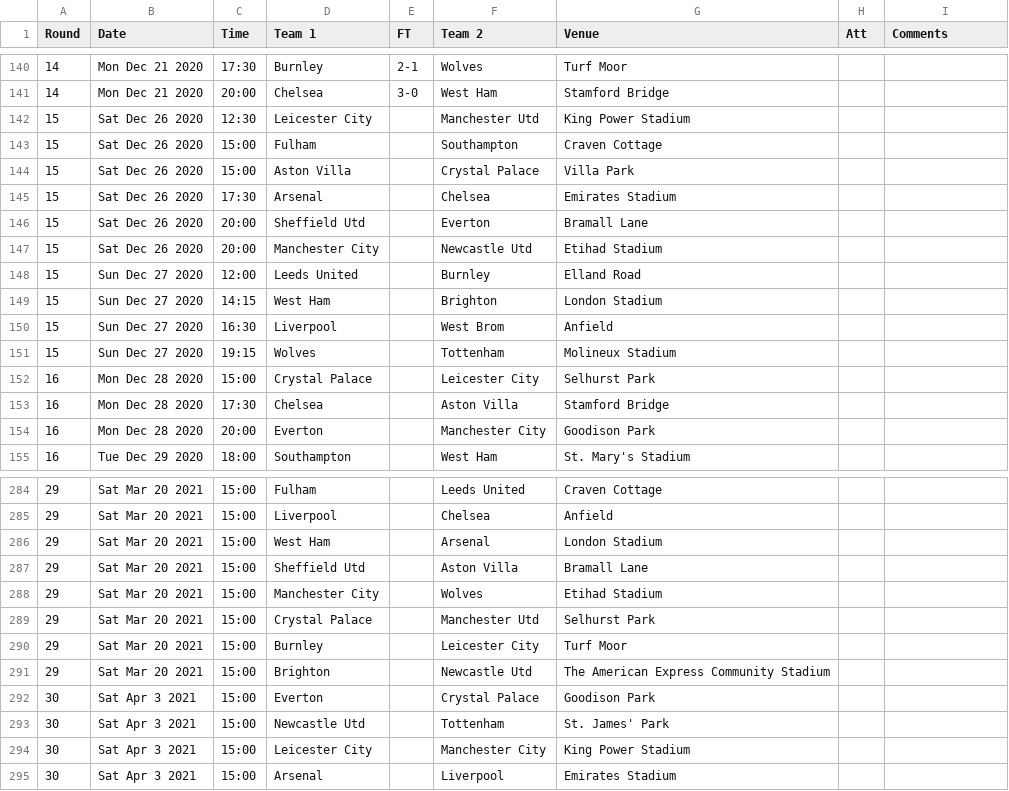
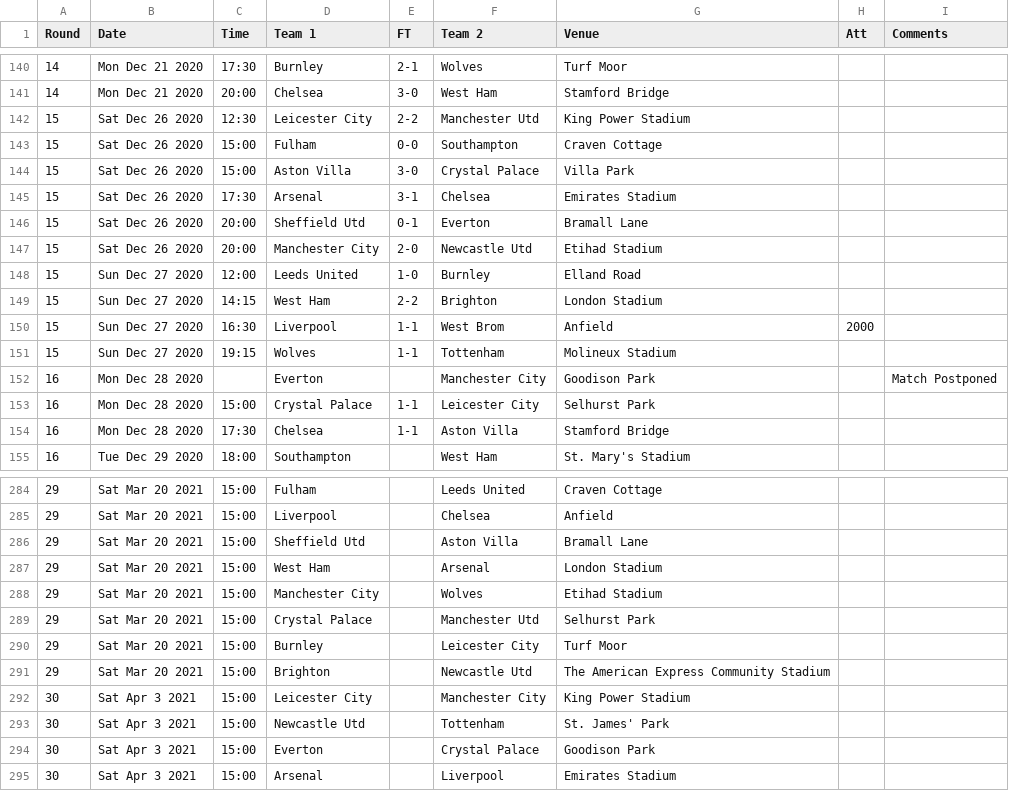
Before and after one commit to yorobot/worldfootball, a CSV file: three/2020-21/eng.1.csv, drawn as a sheet; only a part is shown, gaps mark what is left out; the diff covers the shown part only.

```diff
--- a/three/2020-21/eng.1.csv
+++ b/three/2020-21/eng.1.csv
@@ -141,15 +141,15 @@ Round,Date,Time,Team 1,FT,Team 2,Venue,Att,Comments
 14,Mon Dec 21 2020,20:00,Chelsea,3-0,West Ham,Stamford Bridge,,
-15,Sat Dec 26 2020,12:30,Leicester City,,Manchester Utd,King Power Stadium,,
-15,Sat Dec 26 2020,15:00,Fulham,,Southampton,Craven Cottage,,
-15,Sat Dec 26 2020,15:00,Aston Villa,,Crystal Palace,Villa Park,,
-15,Sat Dec 26 2020,17:30,Arsenal,,Chelsea,Emirates Stadium,,
-15,Sat Dec 26 2020,20:00,Sheffield Utd,,Everton,Bramall Lane,,
-15,Sat Dec 26 2020,20:00,Manchester City,,Newcastle Utd,Etihad Stadium,,
-15,Sun Dec 27 2020,12:00,Leeds United,,Burnley,Elland Road,,
-15,Sun Dec 27 2020,14:15,West Ham,,Brighton,London Stadium,,
-15,Sun Dec 27 2020,16:30,Liverpool,,West Brom,Anfield,,
-15,Sun Dec 27 2020,19:15,Wolves,,Tottenham,Molineux Stadium,,
-16,Mon Dec 28 2020,15:00,Crystal Palace,,Leicester City,Selhurst Park,,
-16,Mon Dec 28 2020,17:30,Chelsea,,Aston Villa,Stamford Bridge,,
-16,Mon Dec 28 2020,20:00,Everton,,Manchester City,Goodison Park,,
+15,Sat Dec 26 2020,12:30,Leicester City,2-2,Manchester Utd,King Power Stadium,,
+15,Sat Dec 26 2020,15:00,Fulham,0-0,Southampton,Craven Cottage,,
+15,Sat Dec 26 2020,15:00,Aston Villa,3-0,Crystal Palace,Villa Park,,
+15,Sat Dec 26 2020,17:30,Arsenal,3-1,Chelsea,Emirates Stadium,,
+15,Sat Dec 26 2020,20:00,Sheffield Utd,0-1,Everton,Bramall Lane,,
+15,Sat Dec 26 2020,20:00,Manchester City,2-0,Newcastle Utd,Etihad Stadium,,
+15,Sun Dec 27 2020,12:00,Leeds United,1-0,Burnley,Elland Road,,
+15,Sun Dec 27 2020,14:15,West Ham,2-2,Brighton,London Stadium,,
+15,Sun Dec 27 2020,16:30,Liverpool,1-1,West Brom,Anfield,2000,
+15,Sun Dec 27 2020,19:15,Wolves,1-1,Tottenham,Molineux Stadium,,
+16,Mon Dec 28 2020,,Everton,,Manchester City,Goodison Park,,Match Postponed
+16,Mon Dec 28 2020,15:00,Crystal Palace,1-1,Leicester City,Selhurst Park,,
+16,Mon Dec 28 2020,17:30,Chelsea,1-1,Aston Villa,Stamford Bridge,,
 16,Tue Dec 29 2020,18:00,Southampton,,West Ham,St. Mary's Stadium,,
@@ -285,4 +285,4 @@ Round,Date,Time,Team 1,FT,Team 2,Venue,Att,Comments
 29,Sat Mar 20 2021,15:00,Liverpool,,Chelsea,Anfield,,
+29,Sat Mar 20 2021,15:00,Sheffield Utd,,Aston Villa,Bramall Lane,,
 29,Sat Mar 20 2021,15:00,West Ham,,Arsenal,London Stadium,,
-29,Sat Mar 20 2021,15:00,Sheffield Utd,,Aston Villa,Bramall Lane,,
 29,Sat Mar 20 2021,15:00,Manchester City,,Wolves,Etihad Stadium,,
@@ -291,5 +291,5 @@ Round,Date,Time,Team 1,FT,Team 2,Venue,Att,Comments
 29,Sat Mar 20 2021,15:00,Brighton,,Newcastle Utd,The American Express Community Stadium,,
+30,Sat Apr 3 2021,15:00,Leicester City,,Manchester City,King Power Stadium,,
+30,Sat Apr 3 2021,15:00,Newcastle Utd,,Tottenham,St. James' Park,,
 30,Sat Apr 3 2021,15:00,Everton,,Crystal Palace,Goodison Park,,
-30,Sat Apr 3 2021,15:00,Newcastle Utd,,Tottenham,St. James' Park,,
-30,Sat Apr 3 2021,15:00,Leicester City,,Manchester City,King Power Stadium,,
 30,Sat Apr 3 2021,15:00,Arsenal,,Liverpool,Emirates Stadium,,
```
Also changed, not shown: 36 moved rows elsewhere in this file, three/2020-21/at.1.csv, three/2020-21/fr.1.csv, 6 other files.
